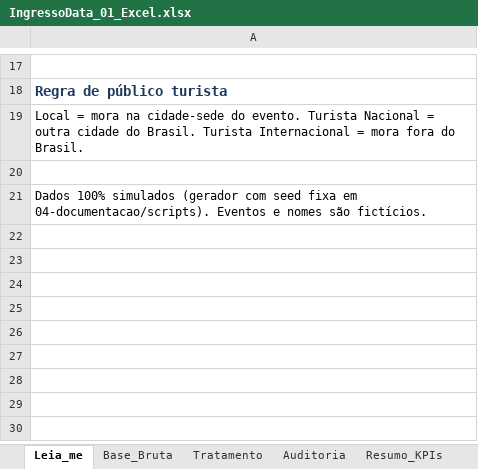
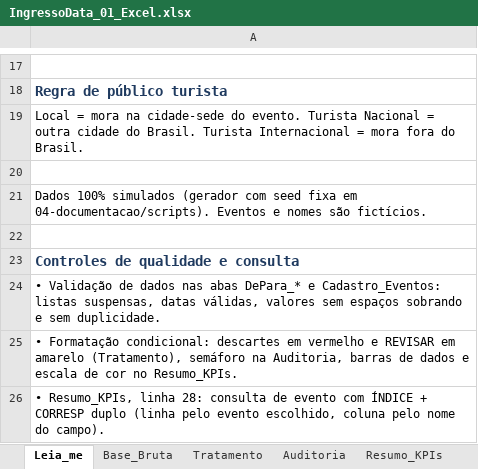
Before and after one commit to RaffaSanttos/fatecsp-MA20262-equipe-13-ingressodata, an Excel workbook: MA2026-entrega-parcial/01-excel/IngressoData_01_Excel.xlsx, sheet Leia_me, drawn as a sheet; only a part is shown, gaps mark what is left out; values as stored, in another font and other column widths than the file's, no borders; the diff names each change by its address in the sheet, - before the commit and + after, or states it on an @@ line.

Commit message:
Planilha e Power Query: validação, formatação condicional, ÍNDICE/CORRESP, web scraping e unpivot
- IngressoData_01_Excel.xlsx: validação de dados nas abas DePara_* e Cadastro_Eventos,
  formatação condicional em Tratamento, Auditoria e Resumo_KPIs, e consulta de evento com
  ÍNDICE + CORRESP duplo (Resumo_KPIs, linha 28). Gráficos, comentários e valores preservados.
- build_excel.py gera os mesmos recursos ao reconstruir a planilha.
- Power Query: Web_Visitantes_Pais (Web.Page na Wikipédia) e Fato_Visitantes_Internacionais
  (Table.UnpivotOtherColumns das colunas de ano + padronização pelo DePara_Pais).
- READMEs atualizados.

```diff
--- a/MA2026-entrega-parcial/01-excel/IngressoData_01_Excel.xlsx (sheet Leia_me)
+++ b/MA2026-entrega-parcial/01-excel/IngressoData_01_Excel.xlsx (sheet Leia_me)
+row 22: (empty)
+row 23: Controles de qualidade e consulta
+row 24: • Validação de dados nas abas DePara_* e Cadastro_Eventos: listas suspensas, datas válidas, valores sem espaços sobrando e sem duplicidade.
+row 25: • Formatação condicional: descartes em vermelho e REVISAR em amarelo (Tratamento), semáforo na Auditoria, barras de dados e escala de cor no Resumo_KPIs.
+row 26: • Resumo_KPIs, linha 28: consulta de evento com ÍNDICE + CORRESP duplo (linha pelo evento escolhido, coluna pelo nome do campo).
```
Also changed, not shown: sheet Resumo_KPIs, 6 other files.
